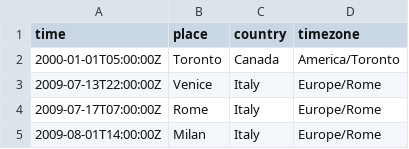
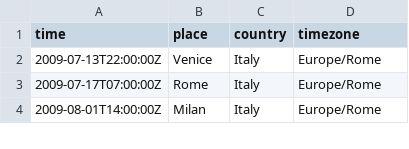
Before and after one commit to rosano/home, a CSV file: assets/departures.csv, drawn as a sheet; only a part is shown.

Commit message:
sync

```diff
--- a/assets/departures.csv
+++ b/assets/departures.csv
@@ -1,3 +1,2 @@
 time,place,country,timezone
-2000-01-01T05:00:00Z,Toronto,Canada,America/Toronto
 2009-07-13T22:00:00Z,Venice,Italy,Europe/Rome
```
